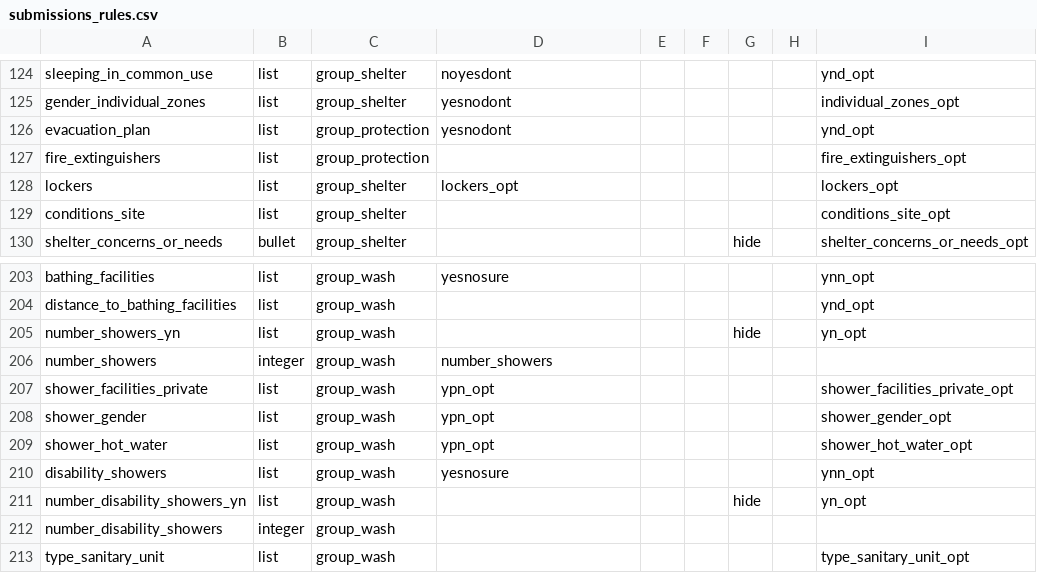
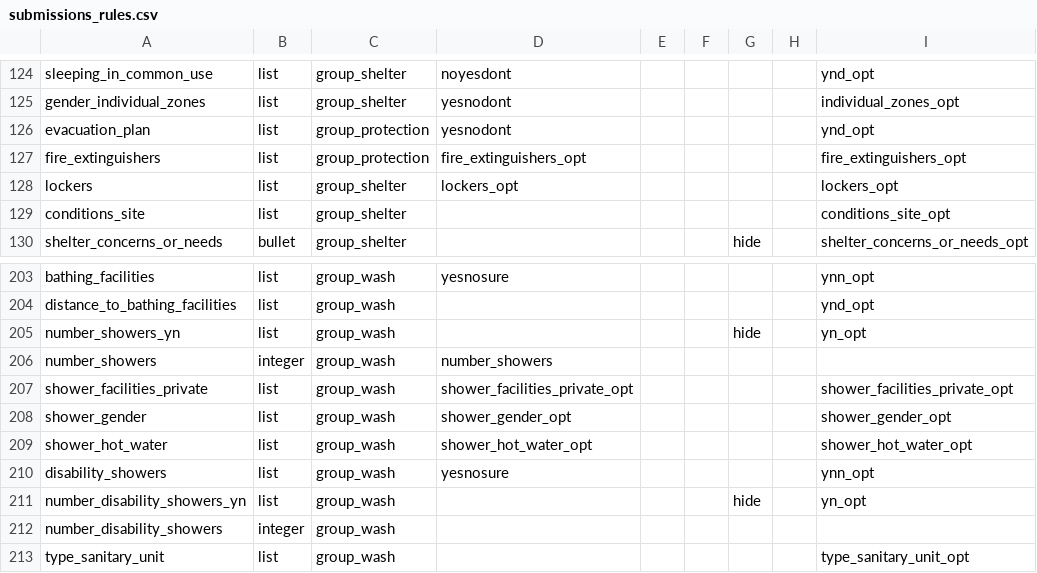
Before and after one commit to GDS-ODSSS/opsmaps, a CSV file: ukraine_gitlab/FDF_R10_R11/submissions_rules.csv, drawn as a sheet; only a part is shown, gaps mark what is left out.

Commit message:
Ukraine gitlab: Update traffic lights

```diff
--- a/ukraine_gitlab/FDF_R10_R11/submissions_rules.csv
+++ b/ukraine_gitlab/FDF_R10_R11/submissions_rules.csv
@@ -126,3 +126,3 @@ gender_individual_zones;list;group_shelter;yesnodont;;;;;individual_zones_opt
 evacuation_plan;list;group_protection;yesnodont;;;;;ynd_opt
-fire_extinguishers;list;group_protection;;;;;;fire_extinguishers_opt
+fire_extinguishers;list;group_protection;fire_extinguishers_opt;;;;;fire_extinguishers_opt
 lockers;list;group_shelter;lockers_opt;;;;;lockers_opt
@@ -206,5 +206,5 @@ number_showers_yn;list;group_wash;;;;hide;;yn_opt
 number_showers;integer;group_wash;number_showers;;;;;
-shower_facilities_private;list;group_wash;ypn_opt;;;;;shower_facilities_private_opt
-shower_gender;list;group_wash;ypn_opt;;;;;shower_gender_opt
-shower_hot_water;list;group_wash;ypn_opt;;;;;shower_hot_water_opt
+shower_facilities_private;list;group_wash;shower_facilities_private_opt;;;;;shower_facilities_private_opt
+shower_gender;list;group_wash;shower_gender_opt;;;;;shower_gender_opt
+shower_hot_water;list;group_wash;shower_hot_water_opt;;;;;shower_hot_water_opt
 disability_showers;list;group_wash;yesnosure;;;;;ynn_opt
```
Also changed, not shown: 1 other file.
